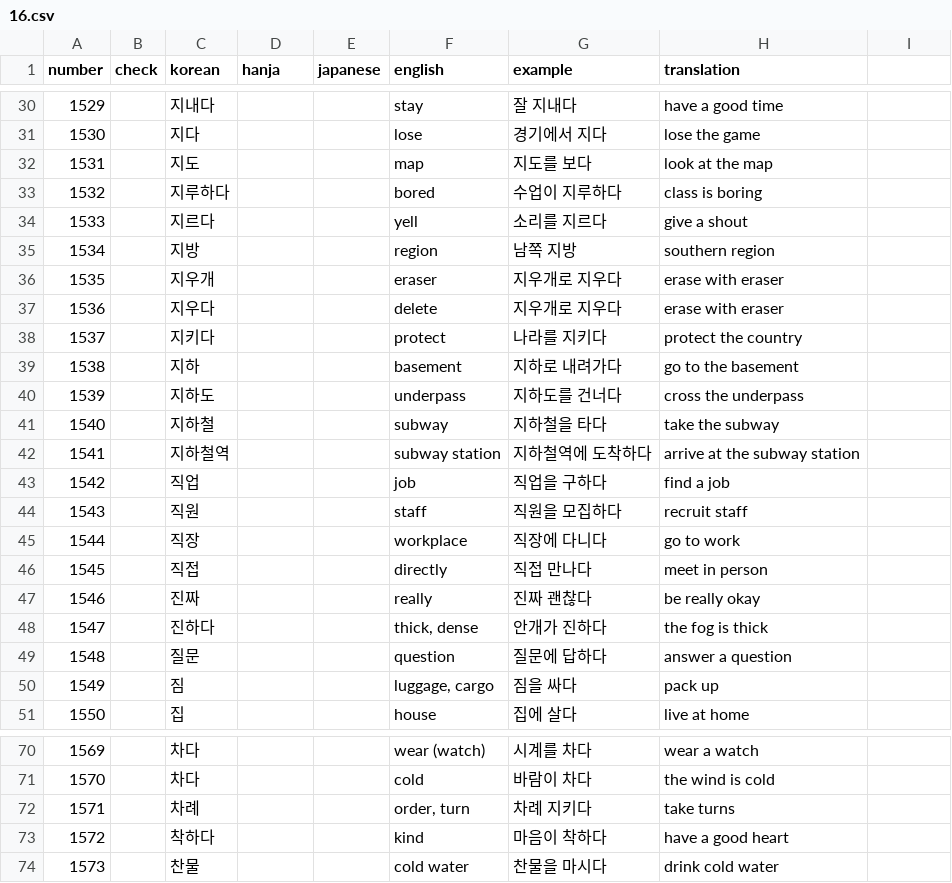
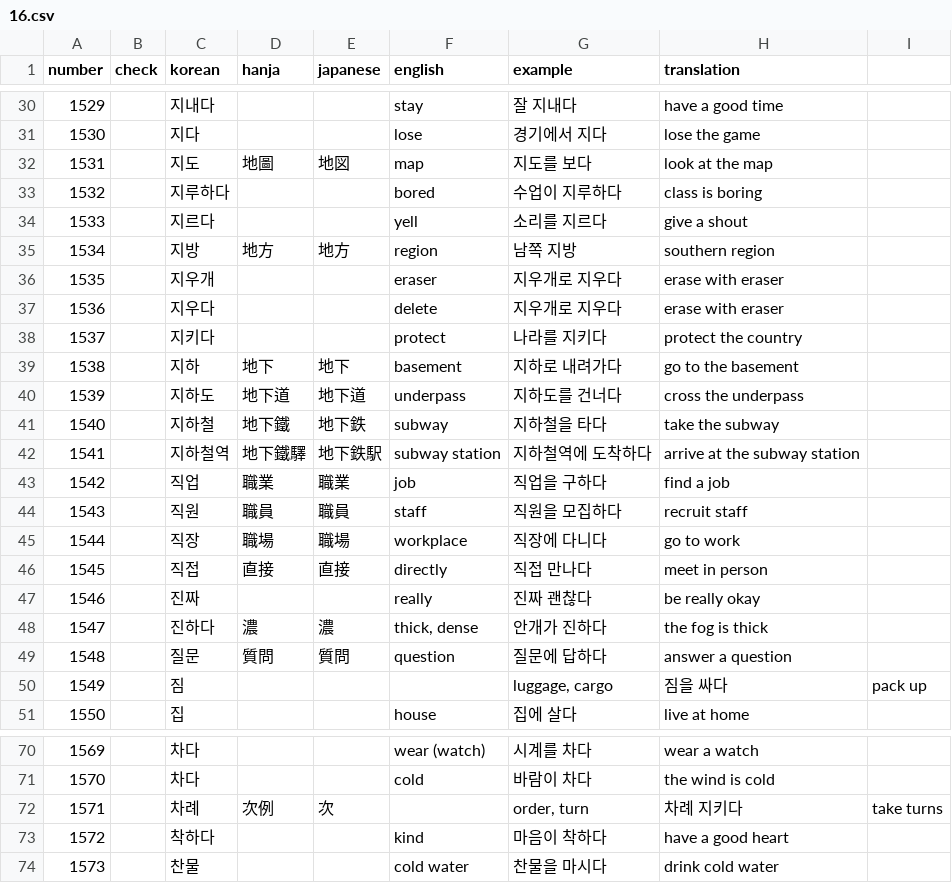
Before and after one commit to hi-ogawa/misc, a CSV file: topik1/extra/16.csv, drawn as a sheet; only a part is shown, gaps mark what is left out; the diff covers the shown part only.

```diff
--- a/topik1/extra/16.csv
+++ b/topik1/extra/16.csv
@@ -31,6 +31,6 @@ number,check,korean,hanja,japanese,english,example,translation
 1530,,지다,,,lose,경기에서 지다,lose the game
-1531,,지도,,,map,지도를 보다,look at the map
+1531,,지도,地圖,地図,map,지도를 보다,look at the map
 1532,,지루하다,,,bored,수업이 지루하다,class is boring
 1533,,지르다,,,yell,소리를 지르다,give a shout
-1534,,지방,,,region,남쪽 지방,southern region
+1534,,지방,地方,地方,region,남쪽 지방,southern region
 1535,,지우개,,,eraser,지우개로 지우다,erase with eraser
@@ -38,14 +38,14 @@ number,check,korean,hanja,japanese,english,example,translation
 1537,,지키다,,,protect,나라를 지키다,protect the country
-1538,,지하,,,basement,지하로 내려가다,go to the basement
-1539,,지하도,,,underpass,지하도를 건너다,cross the underpass
-1540,,지하철,,,subway,지하철을 타다,take the subway
-1541,,지하철역,,,subway station,지하철역에 도착하다,arrive at the subway station
-1542,,직업,,,job,직업을 구하다,find a job
-1543,,직원,,,staff,직원을 모집하다,recruit staff
-1544,,직장,,,workplace,직장에 다니다,go to work
-1545,,직접,,,directly,직접 만나다,meet in person
+1538,,지하,地下,地下,basement,지하로 내려가다,go to the basement
+1539,,지하도,地下道,地下道,underpass,지하도를 건너다,cross the underpass
+1540,,지하철,地下鐵,地下鉄,subway,지하철을 타다,take the subway
+1541,,지하철역,地下鐵驛,地下鉄駅,subway station,지하철역에 도착하다,arrive at the subway station
+1542,,직업,職業,職業,job,직업을 구하다,find a job
+1543,,직원,職員,職員,staff,직원을 모집하다,recruit staff
+1544,,직장,職場,職場,workplace,직장에 다니다,go to work
+1545,,직접,直接,直接,directly,직접 만나다,meet in person
 1546,,진짜,,,really,진짜 괜찮다,be really okay
-1547,,진하다,,,"thick, dense",안개가 진하다,the fog is thick
-1548,,질문,,,question,질문에 답하다,answer a question
-1549,,짐,,,"luggage, cargo",짐을 싸다,pack up
+1547,,진하다,濃,濃,"thick, dense",안개가 진하다,the fog is thick
+1548,,질문,質問,質問,question,질문에 답하다,answer a question
+1549,,짐,,,,"luggage, cargo",짐을 싸다,pack up
 1550,,집,,,house,집에 살다,live at home
@@ -71,3 +71,3 @@ number,check,korean,hanja,japanese,english,example,translation
 1570,,차다,,,cold,바람이 차다,the wind is cold
-1571,,차례,,,"order, turn",차례 지키다,take turns
+1571,,차례,次例,次,,"order, turn",차례 지키다,take turns
 1572,,착하다,,,kind,마음이 착하다,have a good heart
```
Also changed, not shown: 58 edited cells elsewhere in this file, topik1/extra/15.csv, topik1/extra/17.csv, 2 other files.
